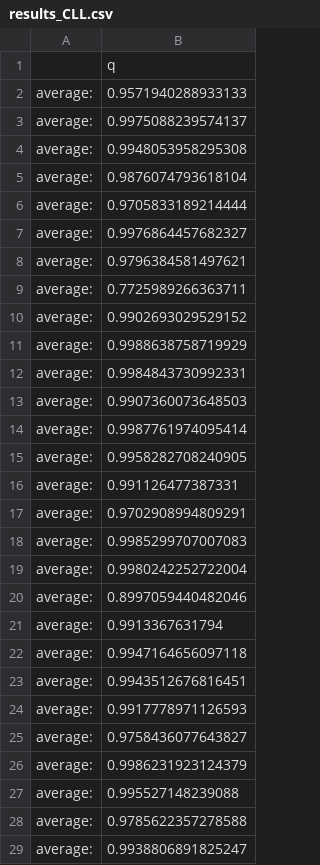
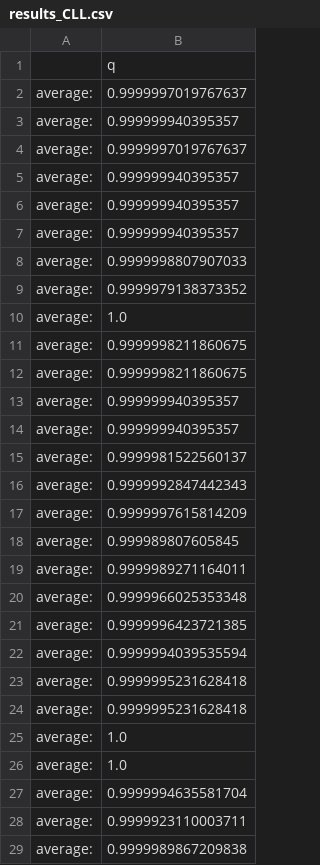
Before and after one commit to erfmah/Inductive_Learining, a CSV file: results_csv/results_CLL.csv, drawn as a sheet; only a part is shown; the diff covers the shown part only.

```diff
--- a/results_csv/results_CLL.csv
+++ b/results_csv/results_CLL.csv
@@ -1,29 +1,29 @@
 ,q
-average:,0.9571940288933133
-average:,0.9975088239574137
-average:,0.9948053958295308
-average:,0.9876074793618104
-average:,0.9705833189214444
-average:,0.9976864457682327
-average:,0.9796384581497621
-average:,0.7725989266363711
-average:,0.9902693029529152
-average:,0.9988638758719929
-average:,0.9984843730992331
-average:,0.9907360073648503
-average:,0.9987761974095414
-average:,0.9958282708240905
-average:,0.991126477387331
-average:,0.9702908994809291
-average:,0.9985299707007083
-average:,0.9980242252722004
-average:,0.8997059440482046
-average:,0.9913367631794
-average:,0.9947164656097118
-average:,0.9943512676816451
-average:,0.9917778971126593
-average:,0.9758436077643827
-average:,0.9986231923124379
-average:,0.995527148239088
-average:,0.9785622357278588
-average:,0.9938806891825247
+average:,0.9999997019767637
+average:,0.999999940395357
+average:,0.9999997019767637
+average:,0.999999940395357
+average:,0.999999940395357
+average:,0.999999940395357
+average:,0.9999998807907033
+average:,0.9999979138373352
+average:,1.0
+average:,0.9999998211860675
+average:,0.9999998211860675
+average:,0.999999940395357
+average:,0.999999940395357
+average:,0.9999981522560137
+average:,0.9999992847442343
+average:,0.9999997615814209
+average:,0.999989807605845
+average:,0.9999989271164011
+average:,0.9999966025353348
+average:,0.9999996423721385
+average:,0.9999994039535594
+average:,0.9999995231628418
+average:,0.9999995231628418
+average:,1.0
+average:,1.0
+average:,0.9999994635581704
+average:,0.9999923110003711
+average:,0.9999989867209838
```
Also changed, not shown: 72 edited cells elsewhere in this file, 17 other files.
